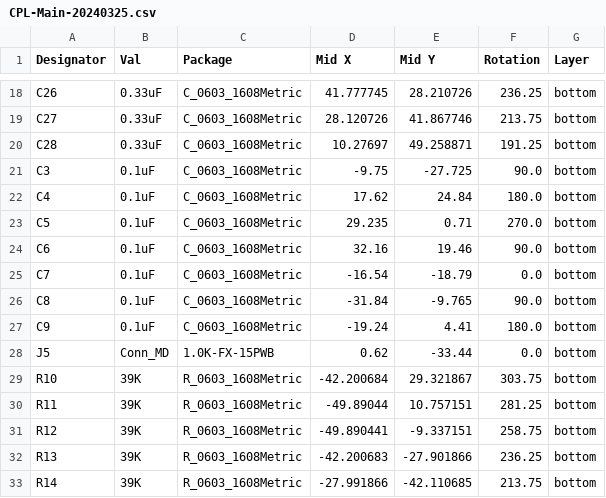
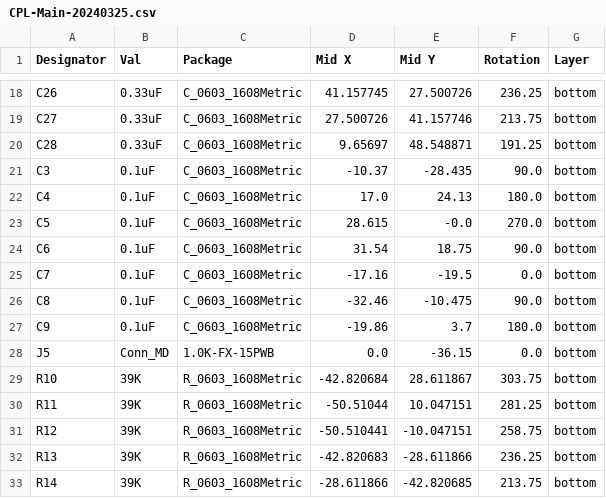
Before and after one commit to nearfactory/2024-TOINIOT2, a CSV file: Schematic-PCB/Main-20240325/jlcpcb/production_files/CPL-Main-20240325.csv, drawn as a sheet; only a part is shown, gaps mark what is left out; the diff covers the shown part only; the diff names each change by its address in the sheet, - before the commit and + after, or states it on an @@ line.

```diff
--- a/Schematic-PCB/Main-20240325/jlcpcb/production_files/CPL-Main-20240325.csv
+++ b/Schematic-PCB/Main-20240325/jlcpcb/production_files/CPL-Main-20240325.csv
-D18 (Mid X): 41.777745
+D18 (Mid X): 41.157745
-E18 (Mid Y): 28.210726
+E18 (Mid Y): 27.500726
-D19 (Mid X): 28.120726
+D19 (Mid X): 27.500726
-E19 (Mid Y): 41.867746
+E19 (Mid Y): 41.157746
-D20 (Mid X): 10.27697
+D20 (Mid X): 9.65697
-E20 (Mid Y): 49.258871
+E20 (Mid Y): 48.548871
-D21 (Mid X): -9.75
+D21 (Mid X): -10.37
-E21 (Mid Y): -27.725
+E21 (Mid Y): -28.435
-D22 (Mid X): 17.62
+D22 (Mid X): 17.0
-E22 (Mid Y): 24.84
+E22 (Mid Y): 24.13
-D23 (Mid X): 29.235
+D23 (Mid X): 28.615
-E23 (Mid Y): 0.71
+E23 (Mid Y): -0.0
-D24 (Mid X): 32.16
+D24 (Mid X): 31.54
-E24 (Mid Y): 19.46
+E24 (Mid Y): 18.75
-D25 (Mid X): -16.54
+D25 (Mid X): -17.16
-E25 (Mid Y): -18.79
+E25 (Mid Y): -19.5
-D26 (Mid X): -31.84
+D26 (Mid X): -32.46
-E26 (Mid Y): -9.765
+E26 (Mid Y): -10.475
-D27 (Mid X): -19.24
+D27 (Mid X): -19.86
-E27 (Mid Y): 4.41
+E27 (Mid Y): 3.7
-D28 (Mid X): 0.62
+D28 (Mid X): 0.0
-E28 (Mid Y): -33.44
+E28 (Mid Y): -36.15
-D29 (Mid X): -42.200684
+D29 (Mid X): -42.820684
-E29 (Mid Y): 29.321867
+E29 (Mid Y): 28.611867
-D30 (Mid X): -49.89044
+D30 (Mid X): -50.51044
-E30 (Mid Y): 10.757151
+E30 (Mid Y): 10.047151
-D31 (Mid X): -49.890441
+D31 (Mid X): -50.510441
-E31 (Mid Y): -9.337151
+E31 (Mid Y): -10.047151
-D32 (Mid X): -42.200683
+D32 (Mid X): -42.820683
-E32 (Mid Y): -27.901866
+E32 (Mid Y): -28.611866
-D33 (Mid X): -27.991866
+D33 (Mid X): -28.611866
-E33 (Mid Y): -42.110685
+E33 (Mid Y): -42.820685
```
Also changed, not shown: 100 edited cells elsewhere in this file, 46 other files.
